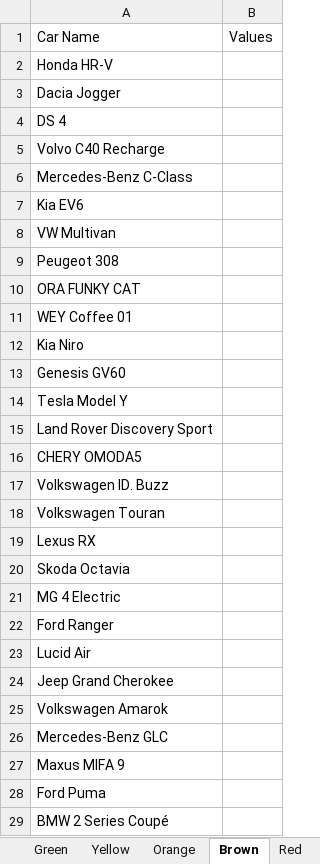
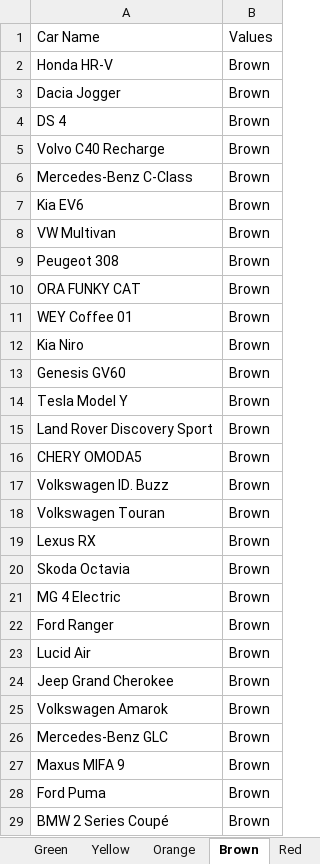
Before and after one commit to Gautham-BV/Euro-NCAP, an Excel workbook: Extracted Data/VRU Headform - Color-wise graphs/2022 Datasheets & Spreadsheets_combined.xlsx, sheet Brown, drawn as a sheet; only a part is shown; values as stored, in another font and other column widths than the file's, no borders; the diff covers the shown part only; the diff names each change by its address in the sheet, - before the commit and + after, or states it on an @@ line.

```diff
--- a/Extracted Data/VRU Headform - Color-wise graphs/2022 Datasheets & Spreadsheets_combined.xlsx (sheet Brown)
+++ b/Extracted Data/VRU Headform - Color-wise graphs/2022 Datasheets & Spreadsheets_combined.xlsx (sheet Brown)
-B2:B29: (empty)
+B2:B29: Brown
```
Also changed, not shown: 35 edited cells elsewhere in this sheet, sheet Red, sheet Blue, sheet Green, sheet Yellow, sheet Orange, sheet Default Red, 1 more sheet, Extracted Data/VRU Headform - Color-wise graphs/2020 Datasheets & Spreadsheets_combined.xlsx, Extracted Data/VRU Headform - Color-wise graphs/2023 Datasheets & Spreadsheets_combined.xlsx, 2 other files.
